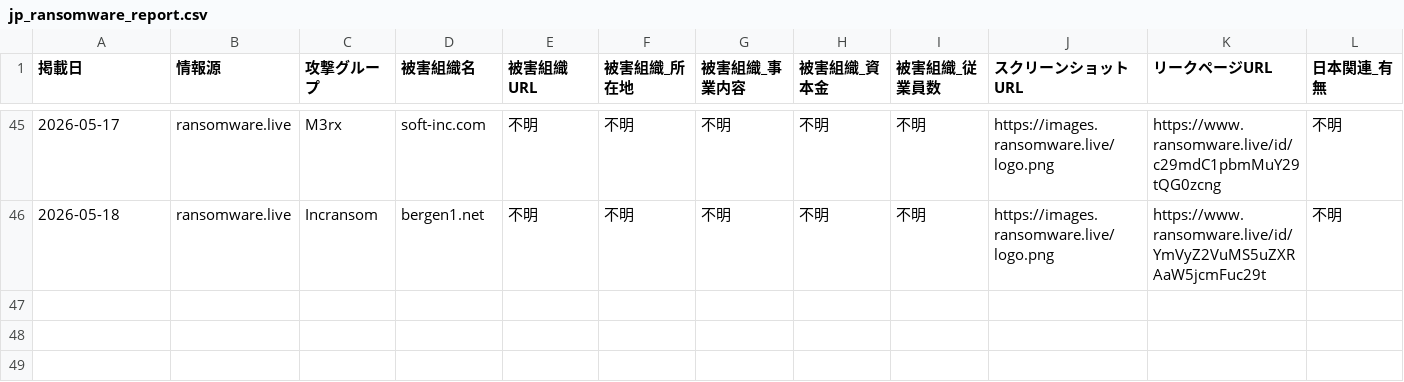
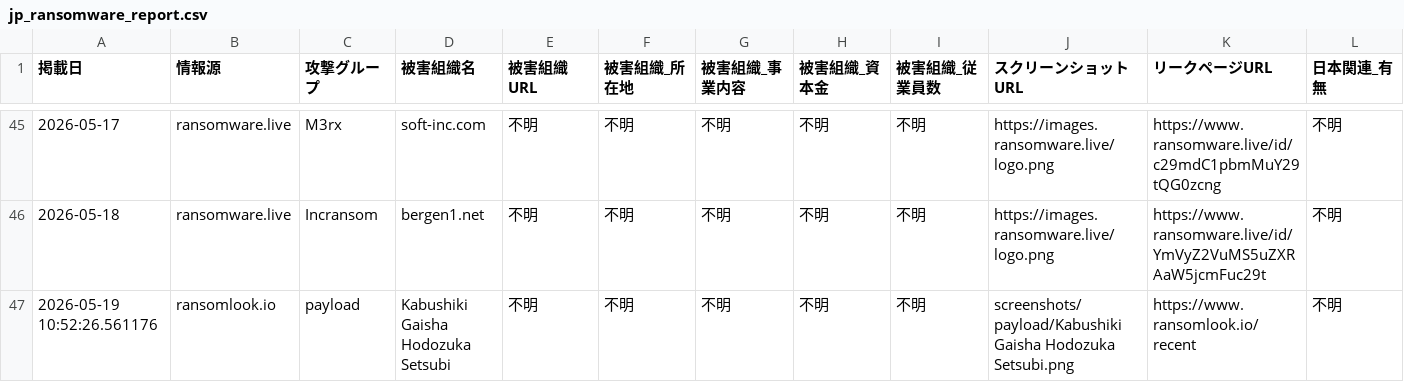
Before and after one commit to tomoaki12/tomoaki12.github.io, a CSV file: ransomware/jp_ransomware_report.csv, drawn as a sheet; only a part is shown, gaps mark what is left out; rows hold the shown columns only; the diff names each change by its address in the sheet, - before the commit and + after, or states it on an @@ line.

```diff
--- a/ransomware/jp_ransomware_report.csv
+++ b/ransomware/jp_ransomware_report.csv
+row 47: 2026-05-19 10:52:26.561176 | ransomlook.io | payload | Kabushiki Gaisha Hodozuka Setsubi | 不明 | 不明 | 不明 | 不明 | 不明 | screenshots/payload/Kabushiki Gaisha Hodozuka Setsubi.png | https://www.ransomlook.io/recent | 不明
```
Also changed, not shown: 2 other files.
